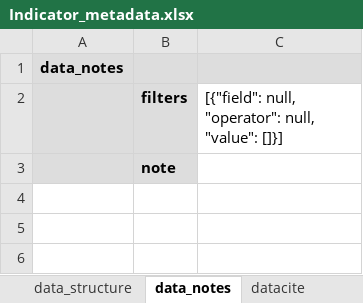
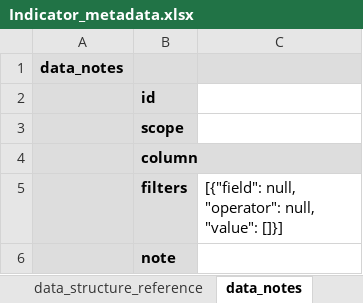
Before and after one commit to worldbank/metadata-schemas, an Excel workbook: excel_sheets/Indicator_metadata.xlsx, sheet data_notes, drawn as a sheet; values as stored, in another font and other column widths than the file's, no borders; the diff names each change by its address in the sheet, - before the commit and + after, or states it on an @@ line.

```diff
--- a/excel_sheets/Indicator_metadata.xlsx (sheet data_notes)
+++ b/excel_sheets/Indicator_metadata.xlsx (sheet data_notes)
-sheet tab: data_structure
+sheet tab: data_structure_reference
+row 2:  | id
+row 3:  | scope
+row 4:  | column
```
Also changed, not shown: sheet data_structure_reference, sheet provenance, sheet series_description, sheet datacite, sheet metadata, sheet metadata_information, excel_sheets/Document_metadata.xlsx, excel_sheets/Image_metadata.xlsx, 36 other files.
